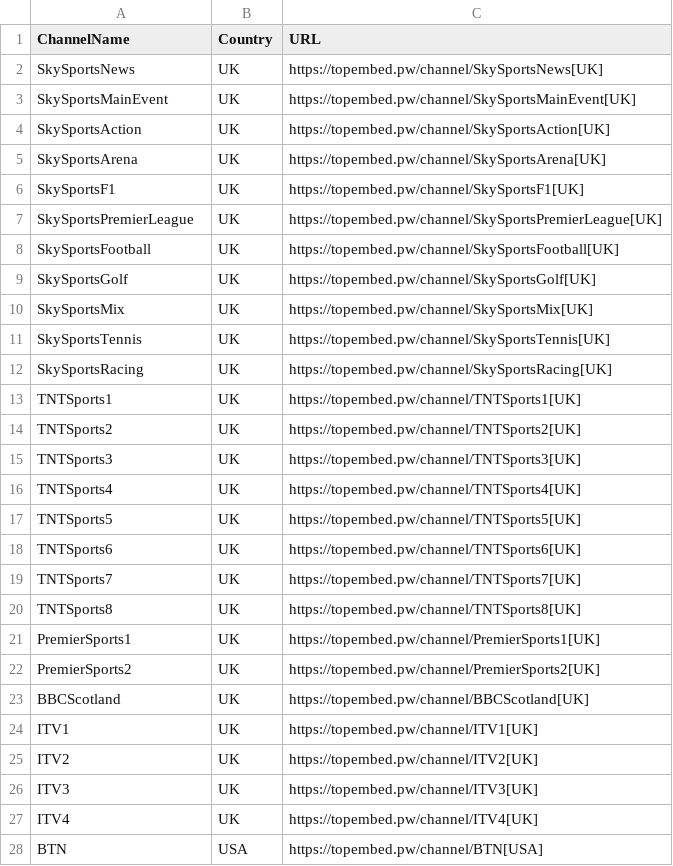
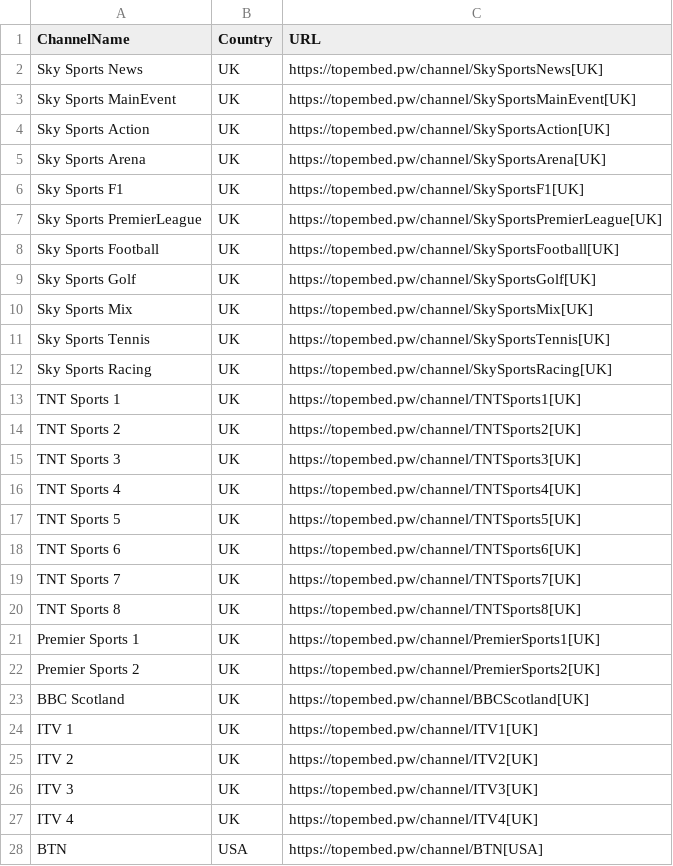
Before and after one commit to zie2store/topem, a CSV file: channels.csv, drawn as a sheet; only a part is shown; the diff covers the shown part only.

Commit message:
Update channels.csv

```diff
--- a/channels.csv
+++ b/channels.csv
@@ -1,28 +1,28 @@
 ChannelName,Country,URL
-SkySportsNews,UK,https://topembed.pw/channel/SkySportsNews[UK]
-SkySportsMainEvent,UK,https://topembed.pw/channel/SkySportsMainEvent[UK]
-SkySportsAction,UK,https://topembed.pw/channel/SkySportsAction[UK]
-SkySportsArena,UK,https://topembed.pw/channel/SkySportsArena[UK]
-SkySportsF1,UK,https://topembed.pw/channel/SkySportsF1[UK]
-SkySportsPremierLeague,UK,https://topembed.pw/channel/SkySportsPremierLeague[UK]
-SkySportsFootball,UK,https://topembed.pw/channel/SkySportsFootball[UK]
-SkySportsGolf,UK,https://topembed.pw/channel/SkySportsGolf[UK]
-SkySportsMix,UK,https://topembed.pw/channel/SkySportsMix[UK]
-SkySportsTennis,UK,https://topembed.pw/channel/SkySportsTennis[UK]
-SkySportsRacing,UK,https://topembed.pw/channel/SkySportsRacing[UK]
-TNTSports1,UK,https://topembed.pw/channel/TNTSports1[UK]
-TNTSports2,UK,https://topembed.pw/channel/TNTSports2[UK]
-TNTSports3,UK,https://topembed.pw/channel/TNTSports3[UK]
-TNTSports4,UK,https://topembed.pw/channel/TNTSports4[UK]
-TNTSports5,UK,https://topembed.pw/channel/TNTSports5[UK]
-TNTSports6,UK,https://topembed.pw/channel/TNTSports6[UK]
-TNTSports7,UK,https://topembed.pw/channel/TNTSports7[UK]
-TNTSports8,UK,https://topembed.pw/channel/TNTSports8[UK]
-PremierSports1,UK,https://topembed.pw/channel/PremierSports1[UK]
-PremierSports2,UK,https://topembed.pw/channel/PremierSports2[UK]
-BBCScotland,UK,https://topembed.pw/channel/BBCScotland[UK]
-ITV1,UK,https://topembed.pw/channel/ITV1[UK]
-ITV2,UK,https://topembed.pw/channel/ITV2[UK]
-ITV3,UK,https://topembed.pw/channel/ITV3[UK]
-ITV4,UK,https://topembed.pw/channel/ITV4[UK]
+Sky Sports News,UK,https://topembed.pw/channel/SkySportsNews[UK]
+Sky Sports MainEvent,UK,https://topembed.pw/channel/SkySportsMainEvent[UK]
+Sky Sports Action,UK,https://topembed.pw/channel/SkySportsAction[UK]
+Sky Sports Arena,UK,https://topembed.pw/channel/SkySportsArena[UK]
+Sky Sports F1,UK,https://topembed.pw/channel/SkySportsF1[UK]
+Sky Sports PremierLeague,UK,https://topembed.pw/channel/SkySportsPremierLeague[UK]
+Sky Sports Football,UK,https://topembed.pw/channel/SkySportsFootball[UK]
+Sky Sports Golf,UK,https://topembed.pw/channel/SkySportsGolf[UK]
+Sky Sports Mix,UK,https://topembed.pw/channel/SkySportsMix[UK]
+Sky Sports Tennis,UK,https://topembed.pw/channel/SkySportsTennis[UK]
+Sky Sports Racing,UK,https://topembed.pw/channel/SkySportsRacing[UK]
+TNT Sports 1,UK,https://topembed.pw/channel/TNTSports1[UK]
+TNT Sports 2,UK,https://topembed.pw/channel/TNTSports2[UK]
+TNT Sports 3,UK,https://topembed.pw/channel/TNTSports3[UK]
+TNT Sports 4,UK,https://topembed.pw/channel/TNTSports4[UK]
+TNT Sports 5,UK,https://topembed.pw/channel/TNTSports5[UK]
+TNT Sports 6,UK,https://topembed.pw/channel/TNTSports6[UK]
+TNT Sports 7,UK,https://topembed.pw/channel/TNTSports7[UK]
+TNT Sports 8,UK,https://topembed.pw/channel/TNTSports8[UK]
+Premier Sports 1,UK,https://topembed.pw/channel/PremierSports1[UK]
+Premier Sports 2,UK,https://topembed.pw/channel/PremierSports2[UK]
+BBC Scotland,UK,https://topembed.pw/channel/BBCScotland[UK]
+ITV 1,UK,https://topembed.pw/channel/ITV1[UK]
+ITV 2,UK,https://topembed.pw/channel/ITV2[UK]
+ITV 3,UK,https://topembed.pw/channel/ITV3[UK]
+ITV 4,UK,https://topembed.pw/channel/ITV4[UK]
 BTN,USA,https://topembed.pw/channel/BTN[USA]
```
Also changed, not shown: 31 edited cells elsewhere in this file.
